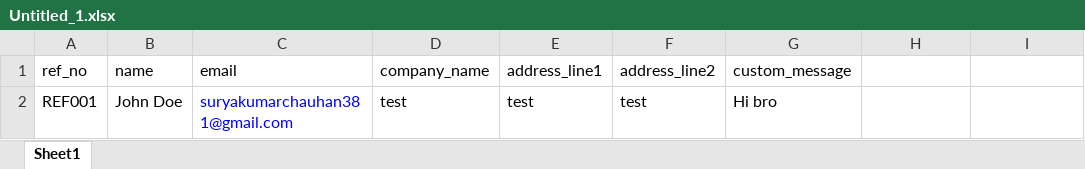
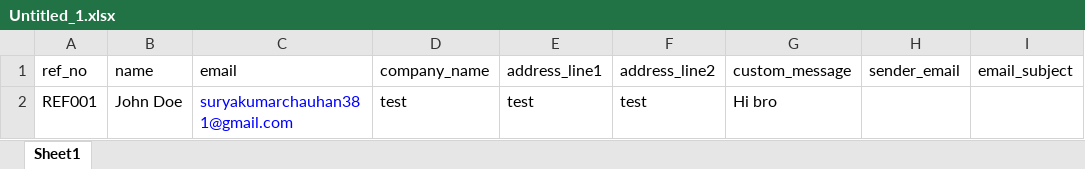
Before and after one commit to Aditya367367/bulk-email-system, an Excel workbook: Untitled_1.xlsx, sheet Sheet1, drawn as a sheet; values as stored, in another font and other column widths than the file's, no borders; the diff names each change by its address in the sheet, - before the commit and + after, or states it on an @@ line.

```diff
--- a/Untitled_1.xlsx (sheet Sheet1)
+++ b/Untitled_1.xlsx (sheet Sheet1)
-H1: (empty)
+H1: sender_email
-I1: (empty)
+I1: email_subject
```
Also changed, not shown: 6 other files.
